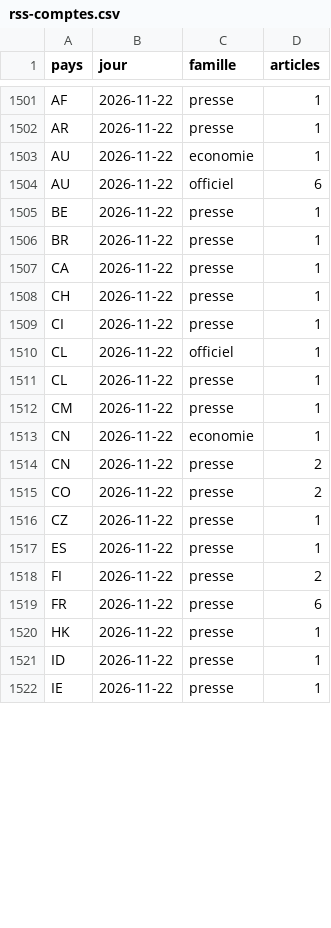
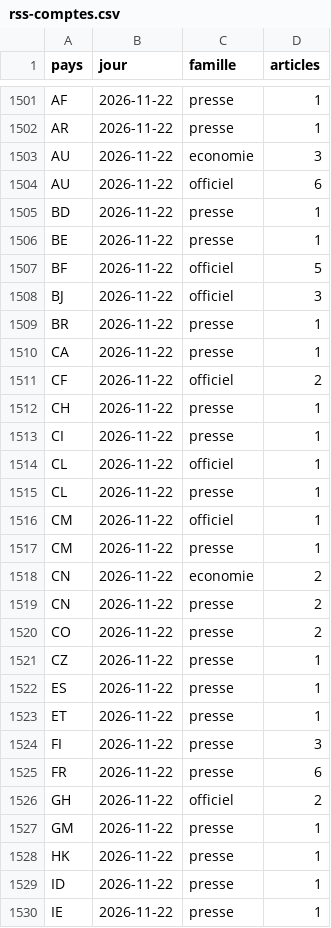
Before and after one commit to salimbenfarhat/metac-bot-template, a CSV file: registre/rss-comptes.csv, drawn as a sheet; only a part is shown, gaps mark what is left out; the diff covers the shown part only.

Commit message:
registre : flux RSS du 2026-11-22

```diff
--- a/registre/rss-comptes.csv
+++ b/registre/rss-comptes.csv
@@ -1502,7 +1502,11 @@ AF,2026-11-22,presse,1
 AR,2026-11-22,presse,1
-AU,2026-11-22,economie,1
+AU,2026-11-22,economie,3
 AU,2026-11-22,officiel,6
+BD,2026-11-22,presse,1
 BE,2026-11-22,presse,1
+BF,2026-11-22,officiel,5
+BJ,2026-11-22,officiel,3
 BR,2026-11-22,presse,1
 CA,2026-11-22,presse,1
+CF,2026-11-22,officiel,2
 CH,2026-11-22,presse,1
@@ -1511,4 +1515,5 @@ CL,2026-11-22,officiel,1
 CL,2026-11-22,presse,1
+CM,2026-11-22,officiel,1
 CM,2026-11-22,presse,1
-CN,2026-11-22,economie,1
+CN,2026-11-22,economie,2
 CN,2026-11-22,presse,2
@@ -1517,4 +1522,7 @@ CZ,2026-11-22,presse,1
 ES,2026-11-22,presse,1
-FI,2026-11-22,presse,2
+ET,2026-11-22,presse,1
+FI,2026-11-22,presse,3
 FR,2026-11-22,presse,6
+GH,2026-11-22,officiel,2
+GM,2026-11-22,presse,1
 HK,2026-11-22,presse,1
```
Also changed, not shown: 11 added rows and 8 edited cells elsewhere in this file, registre/rss-sante.csv, 1 other file.
